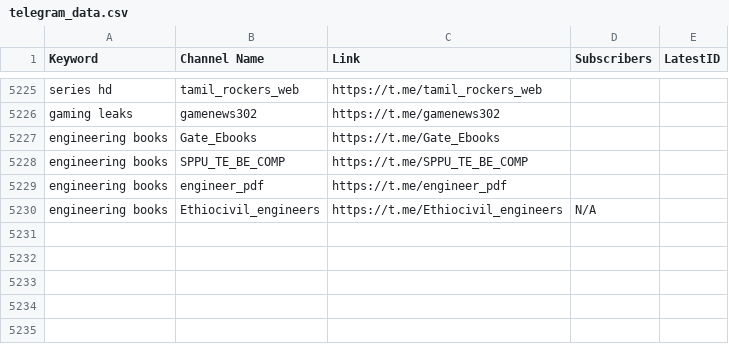
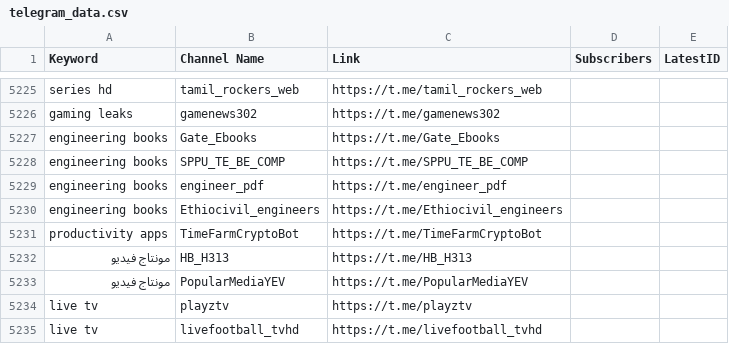
Before and after one commit to MoFlow00/Signal-X, a CSV file: telegram_data.csv, drawn as a sheet; only a part is shown, gaps mark what is left out.

```diff
--- a/telegram_data.csv
+++ b/telegram_data.csv
@@ -5229,2 +5229,7 @@ engineering books,SPPU_TE_BE_COMP,https://t.me/SPPU_TE_BE_COMP,,
 engineering books,engineer_pdf,https://t.me/engineer_pdf,,
-engineering books,Ethiocivil_engineers,https://t.me/Ethiocivil_engineers,N/A,
+engineering books,Ethiocivil_engineers,https://t.me/Ethiocivil_engineers,,
+productivity apps,TimeFarmCryptoBot,https://t.me/TimeFarmCryptoBot,,
+مونتاج فيديو,HB_H313,https://t.me/HB_H313,,
+مونتاج فيديو,PopularMediaYEV,https://t.me/PopularMediaYEV,,
+live tv,playztv,https://t.me/playztv,,
+live tv,livefootball_tvhd,https://t.me/livefootball_tvhd,,
```
Also changed, not shown: 1 other file.
